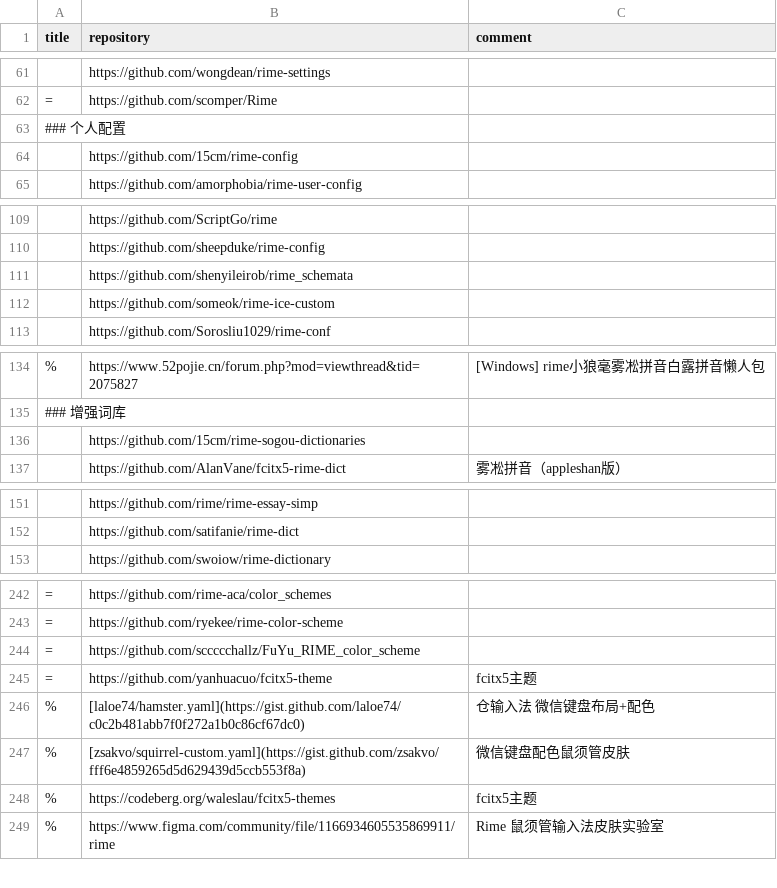
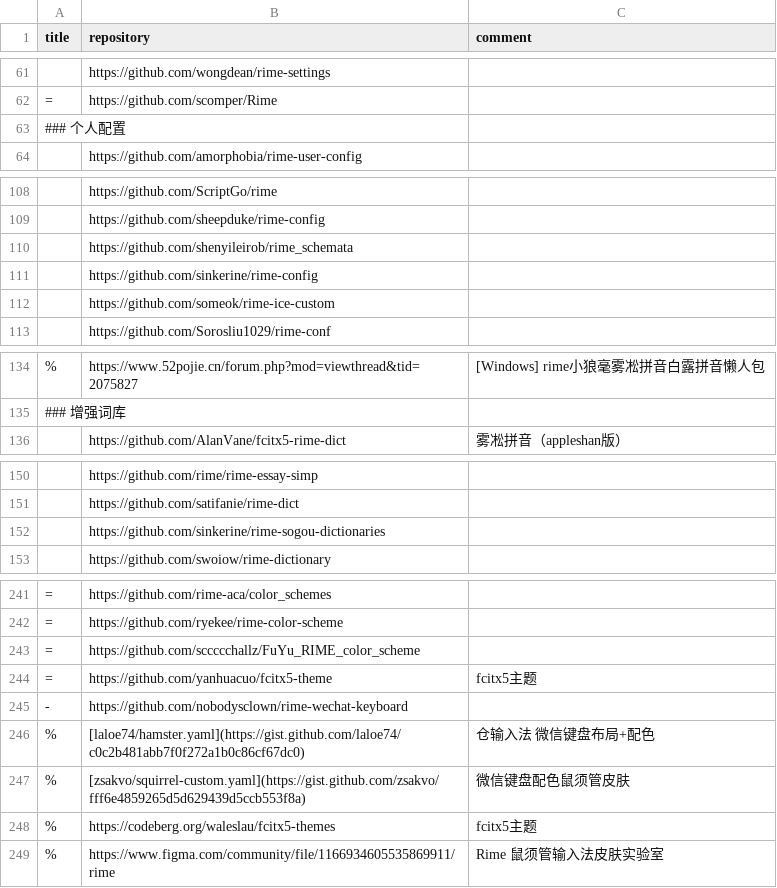
Before and after one commit to hantang/rime-list, a TSV file: data.tsv, drawn as a sheet; only a part is shown, gaps mark what is left out; removed rows and columns are numbered as before the commit, all else as after; the diff covers the shown part only; the diff names each change by its address in the sheet, - before the commit and + after, or states it on an @@ line.

```diff
--- a/data.tsv
+++ b/data.tsv
-row 64:  | https://github.com/15cm/rime-config
+row 111:  | https://github.com/sinkerine/rime-config
-row 136:  | https://github.com/15cm/rime-sogou-dictionaries
+row 152:  | https://github.com/sinkerine/rime-sogou-dictionaries
+row 245: - | https://github.com/nobodysclown/rime-wechat-keyboard
```
Also changed, not shown: 1 removed row and 1 moved row elsewhere in this file, 1 other file.
